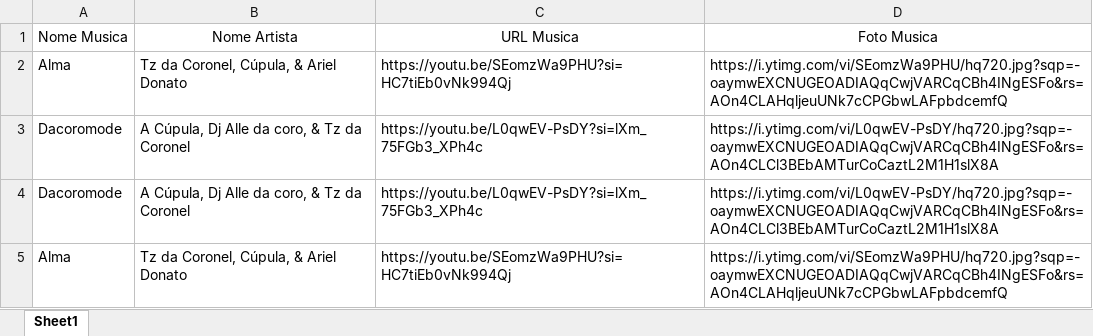
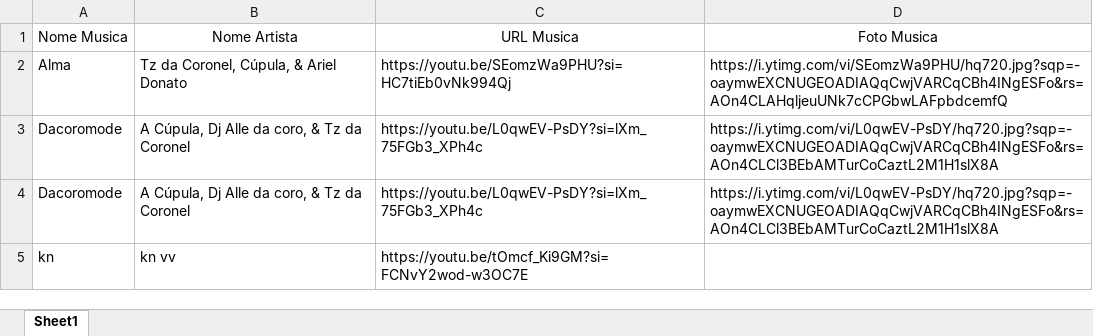
Before and after one commit to realpatocksx/patocksx, an Excel workbook: Music/server/musics.xlsx, sheet Sheet1, drawn as a sheet; values as stored, in another font and other column widths than the file's, no borders; removed rows and columns are numbered as before the commit, all else as after; the diff names each change by its address in the sheet, - before the commit and + after, or states it on an @@ line.

```diff
--- a/Music/server/musics.xlsx (sheet Sheet1)
+++ b/Music/server/musics.xlsx (sheet Sheet1)
-row 5: Alma | Tz da Coronel, Cúpula, & Ariel Donato | https://youtu.be/SEomzWa9PHU?si=HC7tiEb0vNk994Qj | https://i.ytimg.com/vi/SEomzWa9PHU/hq720.jpg?sqp=-oaymwEXCNUGEOADIAQqCwjVARCqCBh4INgESFo&rs=AOn4CLAHqljeuUNk7cCPGbwLAFpbdcemfQ
+row 5: kn | kn vv | https://youtu.be/tOmcf_Ki9GM?si=FCNvY2wod-w3OC7E
```
Also changed, not shown: 3 other files.
